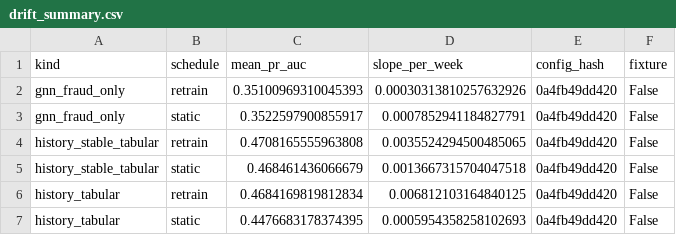
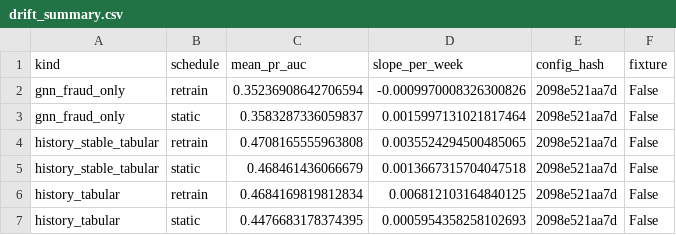
Before and after one commit to jackalaka21/unified-risk-engine, a CSV file: plots/drift_summary.csv, drawn as a sheet.

```diff
--- a/plots/drift_summary.csv
+++ b/plots/drift_summary.csv
@@ -1,7 +1,7 @@
 kind,schedule,mean_pr_auc,slope_per_week,config_hash,fixture
-gnn_fraud_only,retrain,0.35100969310045393,0.00030313810257632926,0a4fb49dd420,False
-gnn_fraud_only,static,0.3522597900855917,0.0007852941184827791,0a4fb49dd420,False
-history_stable_tabular,retrain,0.4708165555963808,0.0035524294500485065,0a4fb49dd420,False
-history_stable_tabular,static,0.468461436066679,0.0013667315704047518,0a4fb49dd420,False
-history_tabular,retrain,0.4684169819812834,0.006812103164840125,0a4fb49dd420,False
-history_tabular,static,0.4476683178374395,0.0005954358258102693,0a4fb49dd420,False
+gnn_fraud_only,retrain,0.35236908642706594,-0.0009970008326300826,2098e521aa7d,False
+gnn_fraud_only,static,0.3583287336059837,0.0015997131021817464,2098e521aa7d,False
+history_stable_tabular,retrain,0.4708165555963808,0.0035524294500485065,2098e521aa7d,False
+history_stable_tabular,static,0.468461436066679,0.0013667315704047518,2098e521aa7d,False
+history_tabular,retrain,0.4684169819812834,0.006812103164840125,2098e521aa7d,False
+history_tabular,static,0.4476683178374395,0.0005954358258102693,2098e521aa7d,False
```
Also changed, not shown: plots/drift_weekly.csv, plots/latency.csv, 17 other files.
